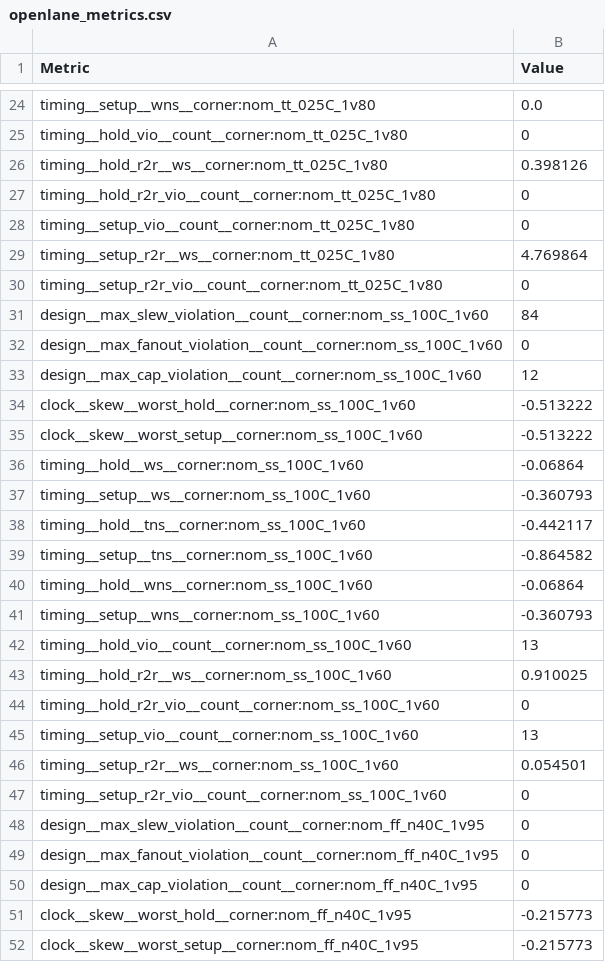
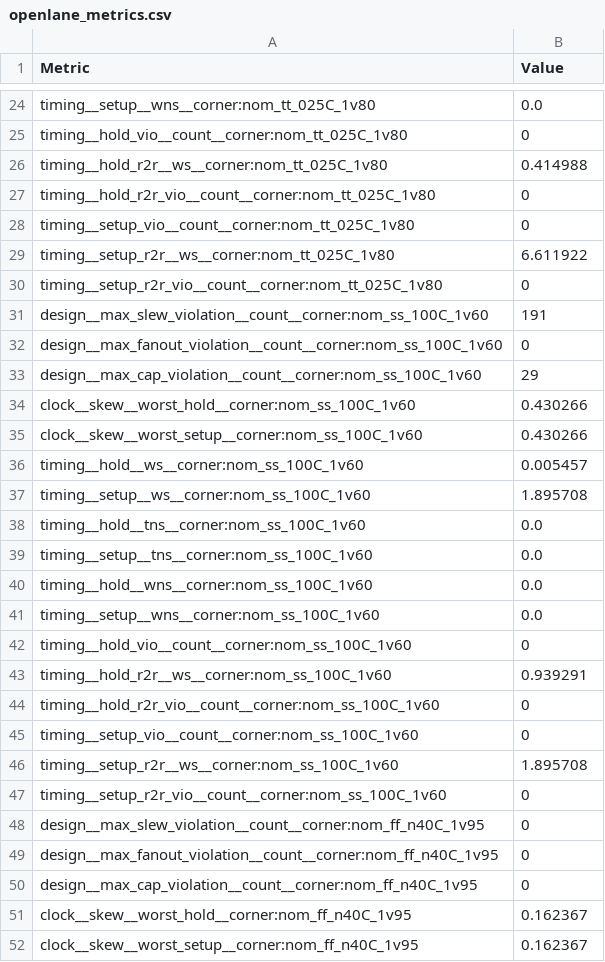
Before and after one commit to chandrasekarc968-cpu/SparkAhead-, a CSV file: logs/openlane_metrics.csv, drawn as a sheet; only a part is shown, gaps mark what is left out; the diff covers the shown part only.

```diff
--- a/logs/openlane_metrics.csv
+++ b/logs/openlane_metrics.csv
@@ -25,23 +25,23 @@ timing__setup__wns__corner:nom_tt_025C_1v80,0.0
 timing__hold_vio__count__corner:nom_tt_025C_1v80,0
-timing__hold_r2r__ws__corner:nom_tt_025C_1v80,0.398126
+timing__hold_r2r__ws__corner:nom_tt_025C_1v80,0.414988
 timing__hold_r2r_vio__count__corner:nom_tt_025C_1v80,0
 timing__setup_vio__count__corner:nom_tt_025C_1v80,0
-timing__setup_r2r__ws__corner:nom_tt_025C_1v80,4.769864
+timing__setup_r2r__ws__corner:nom_tt_025C_1v80,6.611922
 timing__setup_r2r_vio__count__corner:nom_tt_025C_1v80,0
-design__max_slew_violation__count__corner:nom_ss_100C_1v60,84
+design__max_slew_violation__count__corner:nom_ss_100C_1v60,191
 design__max_fanout_violation__count__corner:nom_ss_100C_1v60,0
-design__max_cap_violation__count__corner:nom_ss_100C_1v60,12
-clock__skew__worst_hold__corner:nom_ss_100C_1v60,-0.513222
-clock__skew__worst_setup__corner:nom_ss_100C_1v60,-0.513222
-timing__hold__ws__corner:nom_ss_100C_1v60,-0.06864
-timing__setup__ws__corner:nom_ss_100C_1v60,-0.360793
-timing__hold__tns__corner:nom_ss_100C_1v60,-0.442117
-timing__setup__tns__corner:nom_ss_100C_1v60,-0.864582
-timing__hold__wns__corner:nom_ss_100C_1v60,-0.06864
-timing__setup__wns__corner:nom_ss_100C_1v60,-0.360793
-timing__hold_vio__count__corner:nom_ss_100C_1v60,13
-timing__hold_r2r__ws__corner:nom_ss_100C_1v60,0.910025
+design__max_cap_violation__count__corner:nom_ss_100C_1v60,29
+clock__skew__worst_hold__corner:nom_ss_100C_1v60,0.430266
+clock__skew__worst_setup__corner:nom_ss_100C_1v60,0.430266
+timing__hold__ws__corner:nom_ss_100C_1v60,0.005457
+timing__setup__ws__corner:nom_ss_100C_1v60,1.895708
+timing__hold__tns__corner:nom_ss_100C_1v60,0.0
+timing__setup__tns__corner:nom_ss_100C_1v60,0.0
+timing__hold__wns__corner:nom_ss_100C_1v60,0.0
+timing__setup__wns__corner:nom_ss_100C_1v60,0.0
+timing__hold_vio__count__corner:nom_ss_100C_1v60,0
+timing__hold_r2r__ws__corner:nom_ss_100C_1v60,0.939291
 timing__hold_r2r_vio__count__corner:nom_ss_100C_1v60,0
-timing__setup_vio__count__corner:nom_ss_100C_1v60,13
-timing__setup_r2r__ws__corner:nom_ss_100C_1v60,0.054501
+timing__setup_vio__count__corner:nom_ss_100C_1v60,0
+timing__setup_r2r__ws__corner:nom_ss_100C_1v60,1.895708
 timing__setup_r2r_vio__count__corner:nom_ss_100C_1v60,0
@@ -50,3 +50,3 @@ design__max_fanout_violation__count__corner:nom_ff_n40C_1v95,0
 design__max_cap_violation__count__corner:nom_ff_n40C_1v95,0
-clock__skew__worst_hold__corner:nom_ff_n40C_1v95,-0.215773
-clock__skew__worst_setup__corner:nom_ff_n40C_1v95,-0.215773
+clock__skew__worst_hold__corner:nom_ff_n40C_1v95,0.162367
+clock__skew__worst_setup__corner:nom_ff_n40C_1v95,0.162367
```
Also changed, not shown: 2 added rows and 113 edited cells elsewhere in this file, 24 other files.
